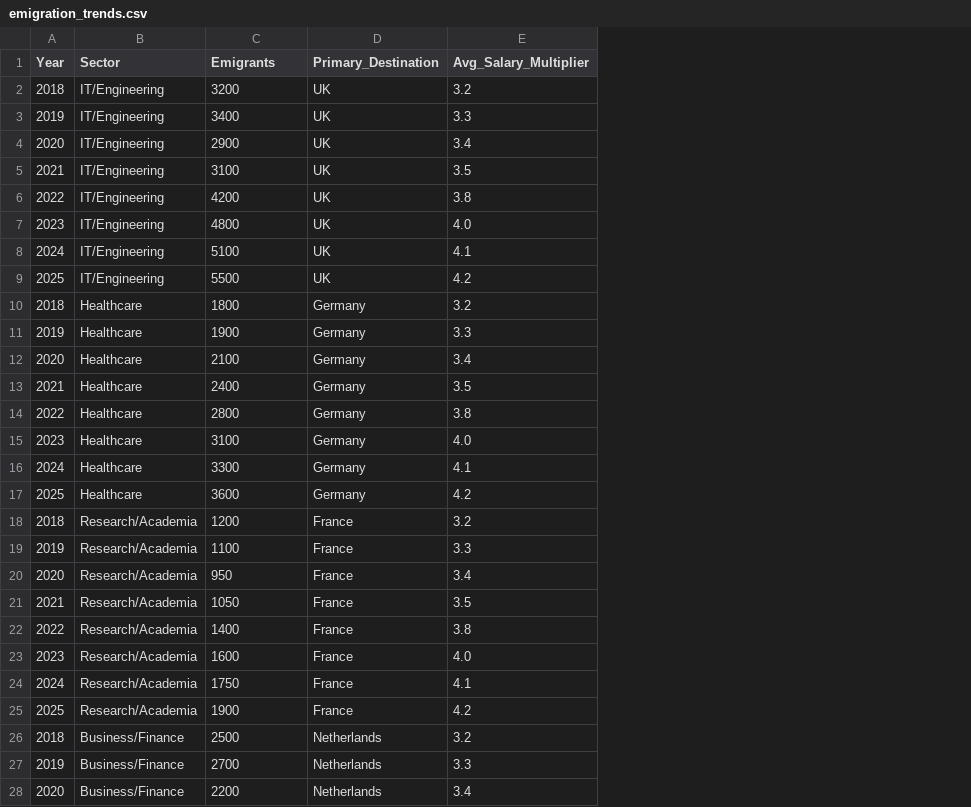
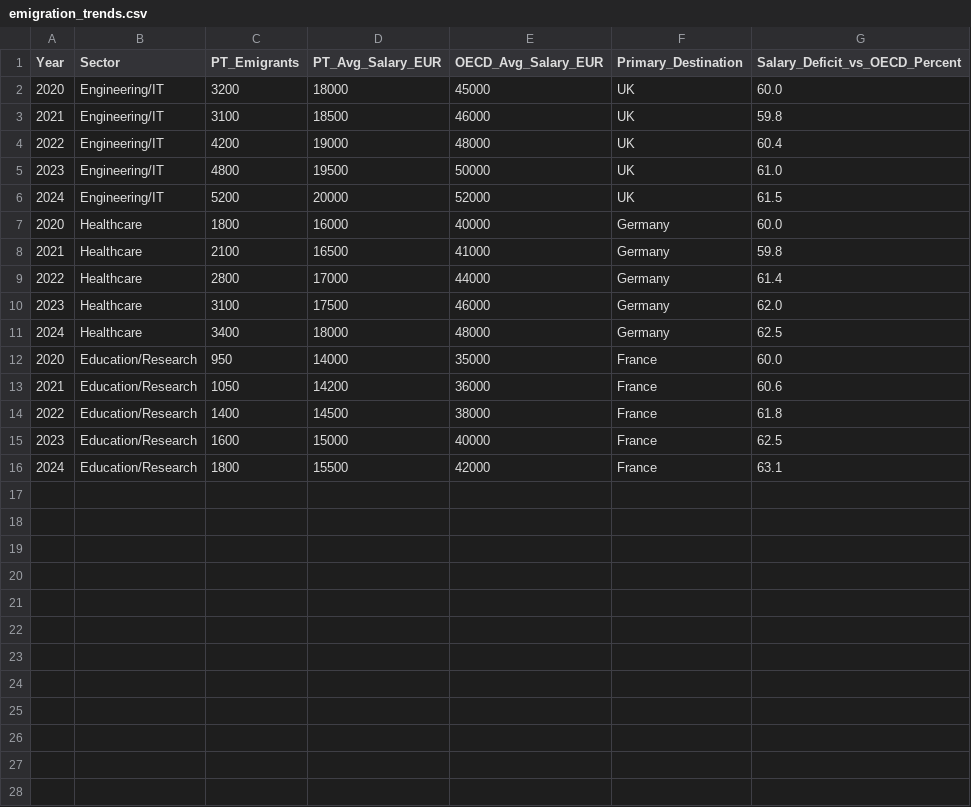
Before and after one commit to aditya-ohs/community-dashboard, a CSV file: data/emigration_trends.csv, drawn as a sheet; only a part is shown; removed rows and columns are numbered as before the commit, all else as after; the diff covers the shown part only; the diff names each change by its address in the sheet, - before the commit and + after, or states it on an @@ line.

```diff
--- a/data/emigration_trends.csv
+++ b/data/emigration_trends.csv
+column D (PT_Avg_Salary_EUR), rows 2-16: 18000 | 18500 | 19000 | 19500 | 20000 | 16000 | 16500 | 17000 | 17500 | 18000 | 14000 | 14200 | 14500 | 15000 | 15500
+column E (OECD_Avg_Salary_EUR), rows 2-16: 45000 | 46000 | 48000 | 50000 | 52000 | 40000 | 41000 | 44000 | 46000 | 48000 | 35000 | 36000 | 38000 | 40000 | 42000
-column E (Avg_Salary_Multiplier), rows 4-8: 3.4 | 3.5 | 3.8 | 4.0 | 4.1; rows 12-16: 3.4 | 3.5 | 3.8 | 4.0 | 4.1; rows 20-24: 3.4 | 3.5 | 3.8 | 4.0 | 4.1
+column G (Salary_Deficit_vs_OECD_Percent), rows 2-16: 60.0 | 59.8 | 60.4 | 61.0 | 61.5 | 60.0 | 59.8 | 61.4 | 62.0 | 62.5 | 60.0 | 60.6 | 61.8 | 62.5 | 63.1
-C1: Emigrants
+C1: PT_Emigrants
-row 2: 2018 | IT/Engineering | 3200 | UK | 3.2
-row 3: 2019 | IT/Engineering | 3400 | UK | 3.3
-B2:B6 (Sector): IT/Engineering
+B2:B6 (Sector): Engineering/IT
-C2 (PT_Emigrants): 2900
+C2 (PT_Emigrants): 3200
-C6 (PT_Emigrants): 5100
+C6 (PT_Emigrants): 5200
-row 9: 2025 | IT/Engineering | 5500 | UK | 4.2
-row 10: 2018 | Healthcare | 1800 | Germany | 3.2
-row 11: 2019 | Healthcare | 1900 | Germany | 3.3
-C7 (PT_Emigrants): 2100
+C7 (PT_Emigrants): 1800
-C8 (PT_Emigrants): 2400
+C8 (PT_Emigrants): 2100
-C11 (PT_Emigrants): 3300
+C11 (PT_Emigrants): 3400
-row 17: 2025 | Healthcare | 3600 | Germany | 4.2
-row 18: 2018 | Research/Academia | 1200 | France | 3.2
-row 19: 2019 | Research/Academia | 1100 | France | 3.3
-B12:B16 (Sector): Research/Academia
+B12:B16 (Sector): Education/Research
-C16 (PT_Emigrants): 1750
+C16 (PT_Emigrants): 1800
-row 25: 2025 | Research/Academia | 1900 | France | 4.2
-row 26: 2018 | Business/Finance | 2500 | Netherlands | 3.2
-row 27: 2019 | Business/Finance | 2700 | Netherlands | 3.3
-row 28: 2020 | Business/Finance | 2200 | Netherlands | 3.4
```
Also changed, not shown: 5 removed rows elsewhere in this file.
